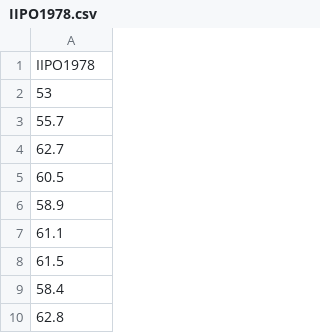
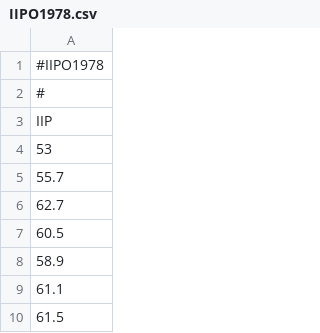
Before and after one commit to everpeace/ts-analysis-by-R, a CSV file: data/IIPO1978.csv, drawn as a sheet; only a part is shown; the shorter side is filled out with more unchanged rows.

```diff
--- a/data/IIPO1978.csv
+++ b/data/IIPO1978.csv
@@ -1,2 +1,4 @@
-IIPO1978
+#IIPO1978
+#
+IIP
 53
```
Also changed, not shown: 2 other files.
